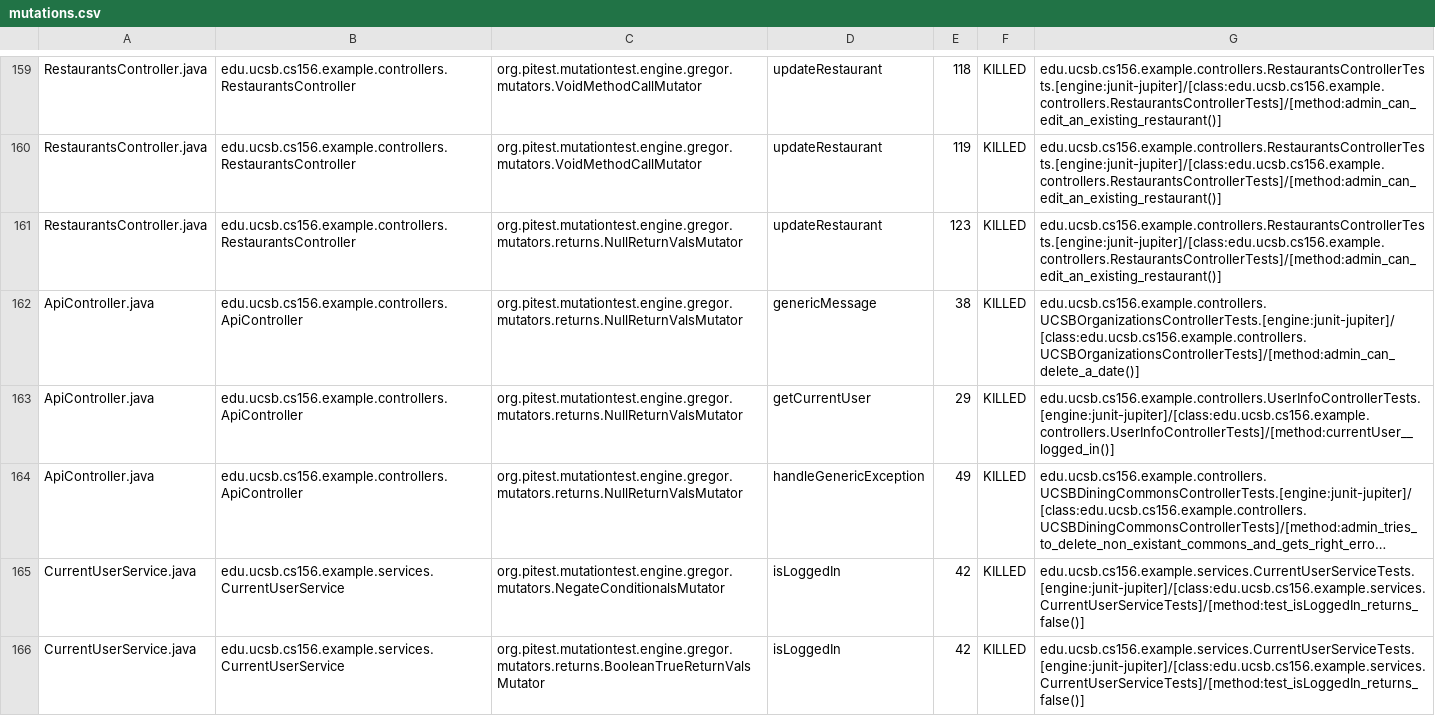
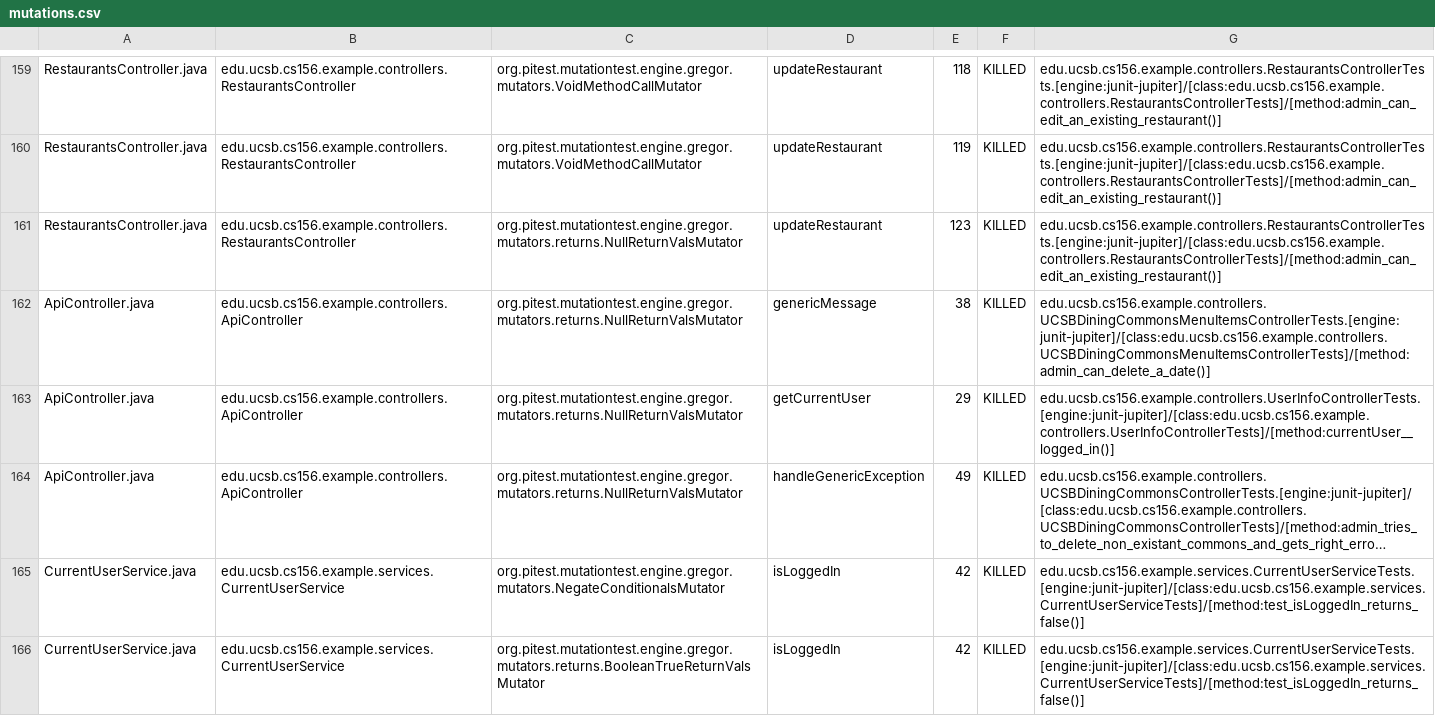
Before and after one commit to ucsb-cs156-s24/team03-s24-5pm-1, a CSV file: prs/90/pitest/mutations.csv, drawn as a sheet; only a part is shown, gaps mark what is left out; long unchanged cells end in ….

Commit message:
Deploying to gh-pages from @ ucsb-cs156-s24/team03-s24-5pm-1@5c7baea2158a72a5bb8c595df49ef17dd76ce97d 🚀

```diff
--- a/prs/90/pitest/mutations.csv
+++ b/prs/90/pitest/mutations.csv
@@ -161,3 +161,3 @@ RestaurantsController.java,edu.ucsb.cs156.example.controllers.RestaurantsControl
 RestaurantsController.java,edu.ucsb.cs156.example.controllers.RestaurantsController,org.pitest.mutationtest.engine.gregor.mutators.returns.NullReturnValsMutator,updateRestaurant,123,KILLED,edu.ucsb.cs156.example.controllers.RestaurantsControllerTests.[engine:junit-jupiter]/[class:edu.ucsb.cs156.example.controllers.RestaurantsControllerTests]/[method:admin_can_edit_an_existing_restaurant()]
-ApiController.java,edu.ucsb.cs156.example.controllers.ApiController,org.pitest.mutationtest.engine.gregor.mutators.returns.NullReturnValsMutator,genericMessage,38,KILLED,edu.ucsb.cs156.example.controllers.UCSBOrganizationsControllerTests.[engine:junit-jupiter]/[class:edu.ucsb.cs156.example.controllers.UCSBOrganizationsControllerTests]/[method:admin_can_delete_a_date()]
+ApiController.java,edu.ucsb.cs156.example.controllers.ApiController,org.pitest.mutationtest.engine.gregor.mutators.returns.NullReturnValsMutator,genericMessage,38,KILLED,edu.ucsb.cs156.example.controllers.UCSBDiningCommonsMenuItemsControllerTests.[engine:junit-jupiter]/[class:edu.ucsb.cs156.example.controllers.UCSBDiningCommonsMenuItemsControllerTests]/[method:admin_can_delete_a_date()]
 ApiController.java,edu.ucsb.cs156.example.controllers.ApiController,org.pitest.mutationtest.engine.gregor.mutators.returns.NullReturnValsMutator,getCurrentUser,29,KILLED,edu.ucsb.cs156.example.controllers.UserInfoControllerTests.[engine:junit-jupiter]/[class:edu.ucsb.cs156.example.controllers.UserInfoControllerTests]/[method:currentUser__logged_in()]
```
Also changed, not shown: 18 other files.
